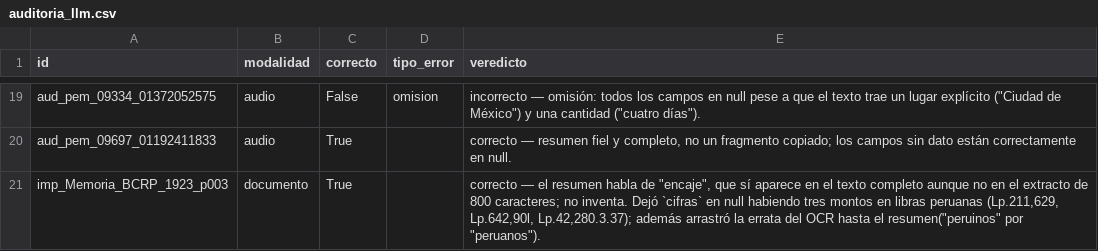
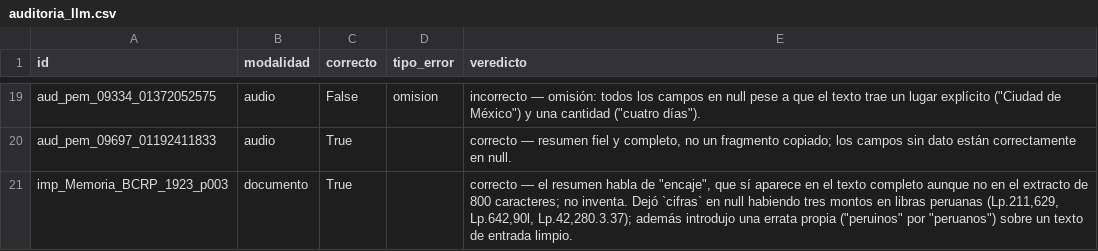
Before and after one commit to gabriela-pozo/Cursos, a CSV file: tarea_2/datos/auditoria_llm.csv, drawn as a sheet; only a part is shown, gaps mark what is left out.

Commit message:
tarea_2: muestra ligera de imagenes y veredicto corregido del caso 20
- datos/ejemplos/: 6 imagenes reducidas a 1000 px y sin EXIF (2 paginas de
  las Memorias del BCRP, 1 del folleto de 1832, 2 fotos propias y 1
  manuscrito), con LEEME.md de atribucion y licencias
- auditoria_llm.md: el caso 20 introduce una errata propia, no la arrastra
  del OCR; 02_evaluacion re-ejecutado, el acuerdo sigue en 8/20

```diff
--- a/tarea_2/datos/auditoria_llm.csv
+++ b/tarea_2/datos/auditoria_llm.csv
@@ -20,2 +20,2 @@ aud_pem_09334_01372052575,audio,False,omision,"incorrecto — omisión: todos lo
 aud_pem_09697_01192411833,audio,True,,"correcto — resumen fiel y completo, no un fragmento copiado; los campos sin dato están correctamente en null."
-imp_Memoria_BCRP_1923_p003,documento,True,,"correcto — el resumen habla de ""encaje"", que sí aparece en el texto completo aunque no en el extracto de 800 caracteres; no inventa. Dejó `cifras` en null habiendo tres montos en libras peruanas (Lp.211,629, Lp.642,90l, Lp.42,280.3.37); además arrastró la errata del OCR hasta el resumen(""peruinos"" por ""peruanos"")."
+imp_Memoria_BCRP_1923_p003,documento,True,,"correcto — el resumen habla de ""encaje"", que sí aparece en el texto completo aunque no en el extracto de 800 caracteres; no inventa. Dejó `cifras` en null habiendo tres montos en libras peruanas (Lp.211,629, Lp.642,90l, Lp.42,280.3.37); además introdujo una errata propia (""peruinos"" por ""peruanos"") sobre un texto de entrada limpio."
```
Also changed, not shown: 9 other files.
